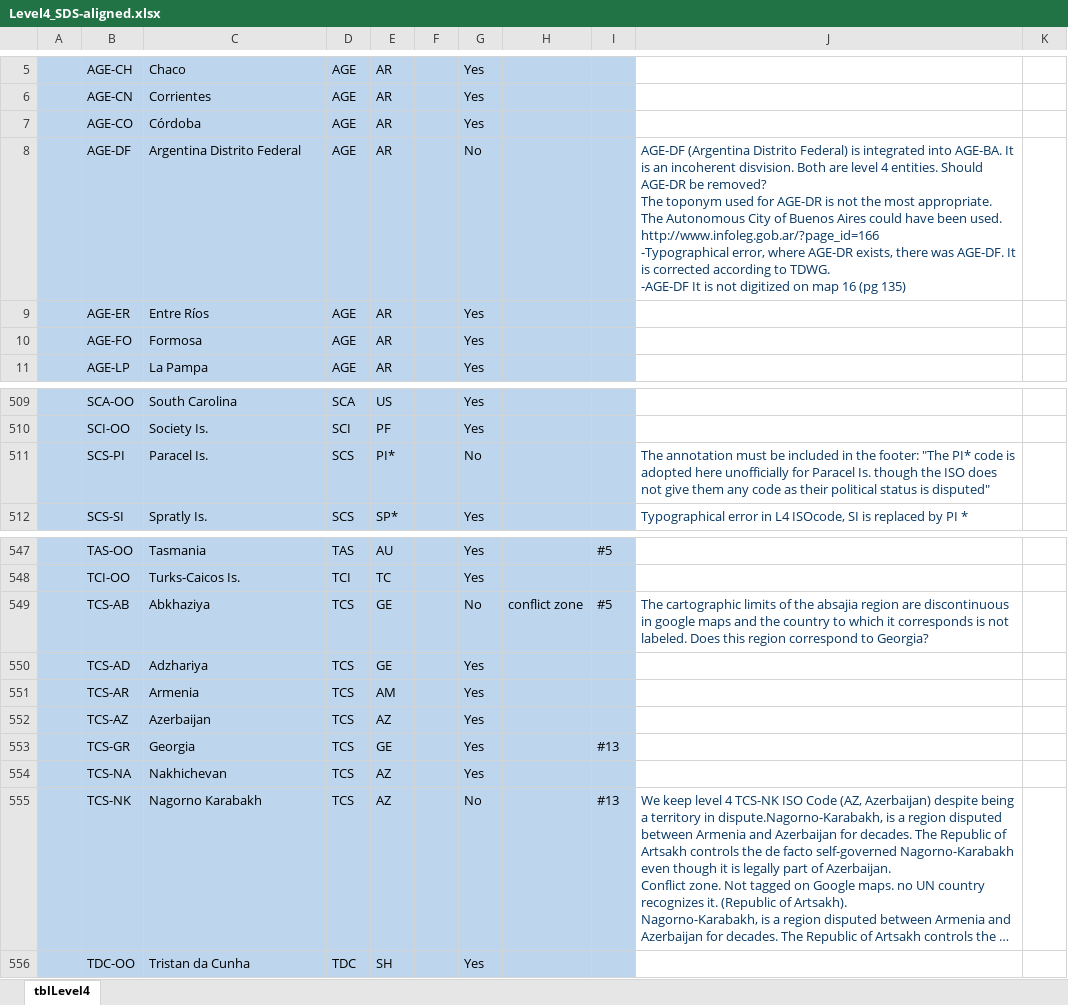
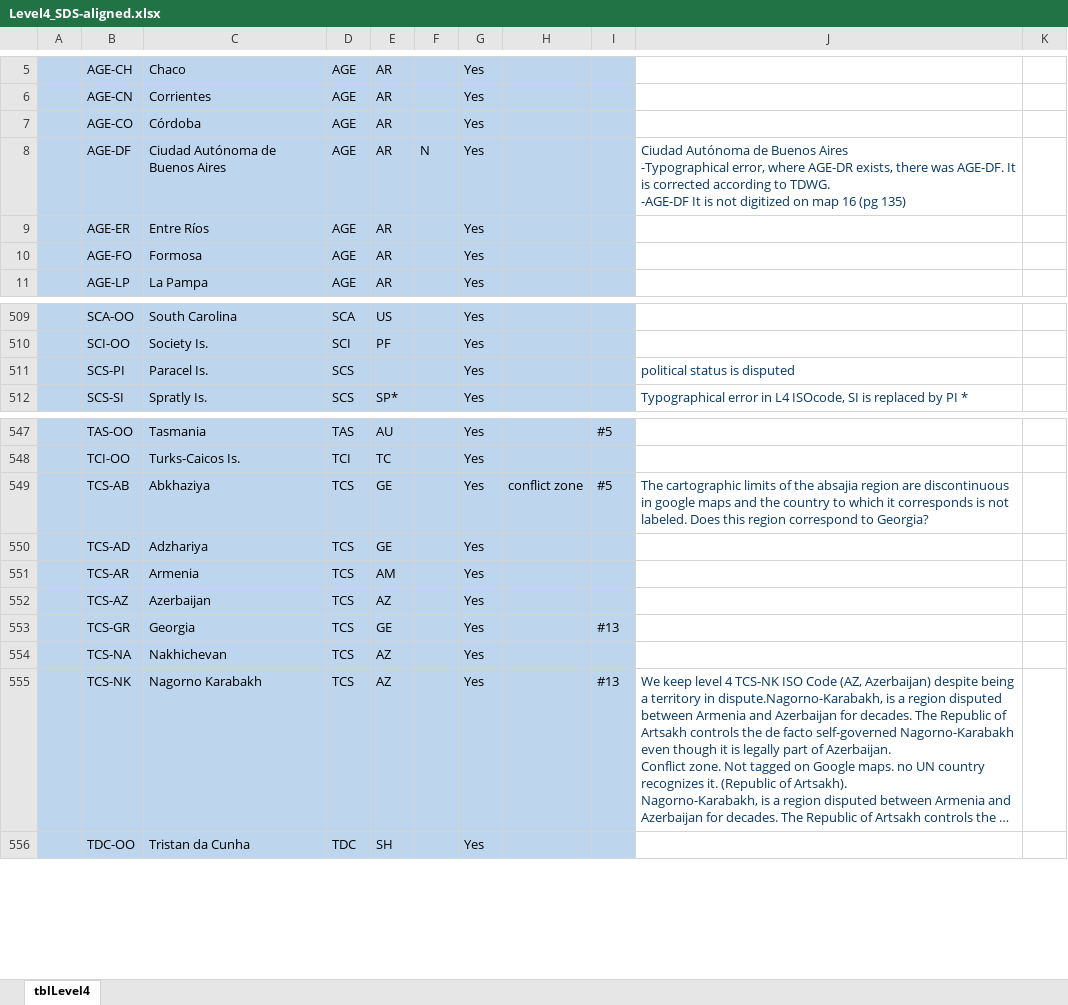
Before and after one commit to tdwg/geoschemes, an Excel workbook: terrestrial/Towards_SDS/Level4_SDS-aligned.xlsx, sheet tblLevel4, drawn as a sheet; only a part is shown, gaps mark what is left out; long unchanged cells end in …; values as stored, in another font and other column widths than the file's, no borders; ↵ is a line break in a cell; the diff names each change by its address in the sheet, - before the commit and + after, or states it on an @@ line.

```diff
--- a/terrestrial/Towards_SDS/Level4_SDS-aligned.xlsx (sheet tblLevel4)
+++ b/terrestrial/Towards_SDS/Level4_SDS-aligned.xlsx (sheet tblLevel4)
-C8: Argentina Distrito Federal
+C8: Ciudad Autónoma de Buenos Aires
-F8: (empty)
+F8: N
-G8: No
+G8: Yes
-J8: AGE-DF (Argentina Distrito Federal) is integrated into AGE-BA. It is an incoherent disvision. Both are level 4 entities. Should AGE-DR be removed? ↵ The toponym used for AGE-DR is not the most appropriate. The Autonomous City of Buenos Aires could have been used. http://www.infoleg.gob.ar/?page_id=166 ↵ -Typographical error,…
+J8: Ciudad Autónoma de Buenos Aires ↵ -Typographical error,…
-E511: PI*
+E511: (empty)
-G511: No
+G511: Yes
-J511: The annotation must be included in the footer: "The PI* code is adopted here unofficially for Paracel Is. though the ISO does not give them any code as their political status is disputed"
+J511: political status is disputed
-G549: No
+G549: Yes
-G555: No
+G555: Yes
```
Also changed, not shown: terrestrial/Towards_SDS/CHANGES_SDS-aligned.xlsx, terrestrial/Towards_SDS/Level1_SDS-aligned.xlsx, 4 other files.
